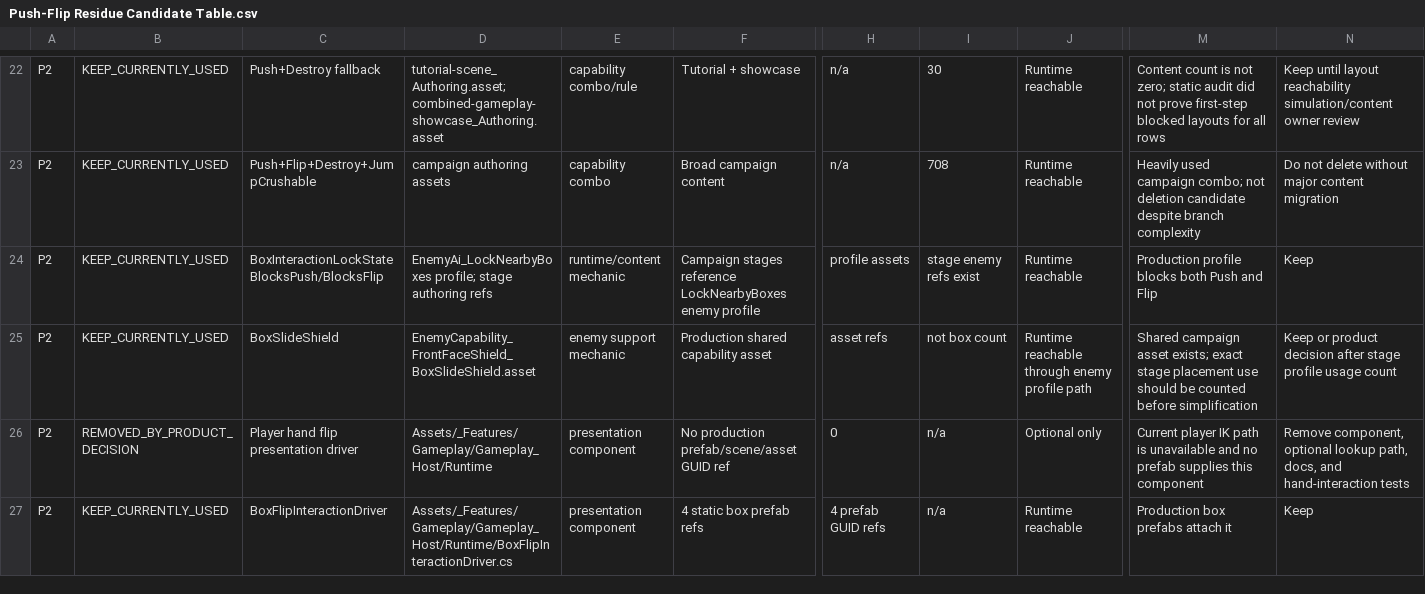
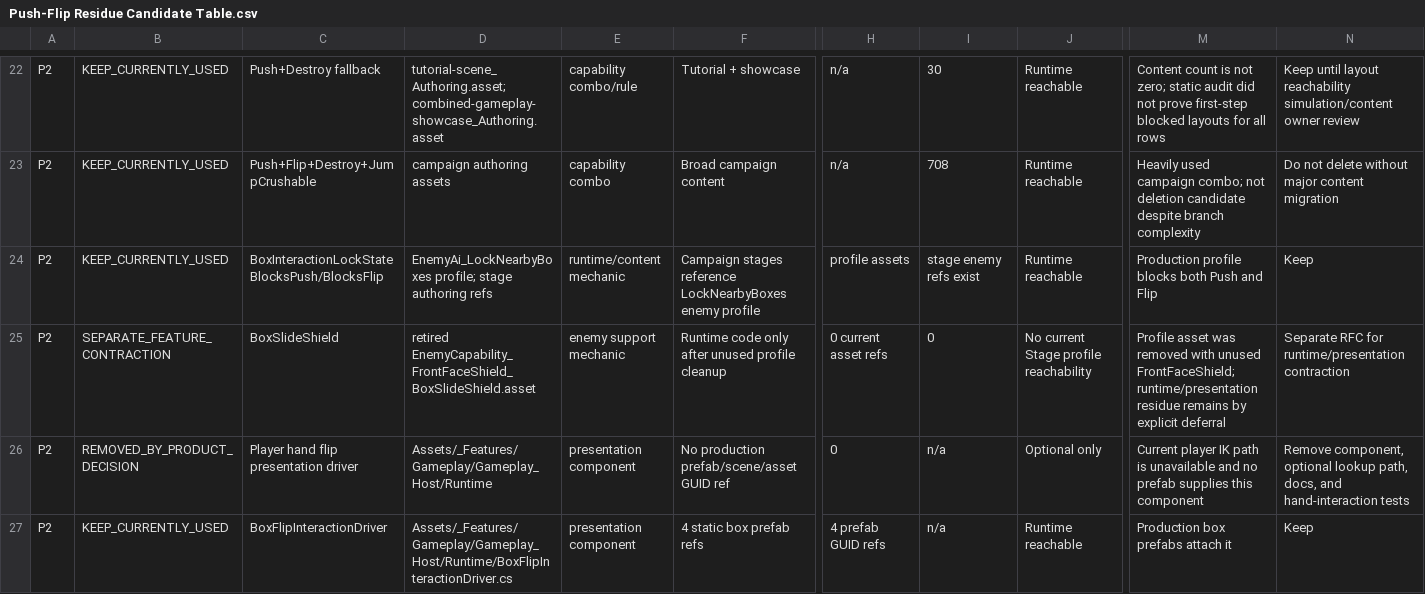
Before and after one commit to als79gur49/2026TeamProject_J2M, a CSV file: Docs/Architecture/PushFlipResidualAudit/Push-Flip Residue Candidate Table.csv, drawn as a sheet; only a part is shown, gaps mark what is left out; the diff names each change by its address in the sheet, - before the commit and + after, or states it on an @@ line.

Commit message:
chore: Data - 미사용 Enemy AI profile asset 제거
- StageCatalog 도달성 및 full GUID scan 기준으로 실제 Stage와 summon runtime에서 도달하지 않는 Enemy AI profile asset을 제거했다.
- 삭제된 ScriptableObject와 paired meta를 함께 정리하고, profile inventory 및 문서 계약 테스트를 retired profile 기준으로 수축했다.
- Stage-reachable profile, PassiveContactMinion summon 경로, 공유 core/brain/capability asset은 유지해 runtime 도달 경로의 serialized reference 손상을 막았다.

```diff
--- a/Docs/Architecture/PushFlipResidualAudit/Push-Flip Residue Candidate Table.csv
+++ b/Docs/Architecture/PushFlipResidualAudit/Push-Flip Residue Candidate Table.csv
-B25: KEEP_CURRENTLY_USED
+B25: SEPARATE_FEATURE_CONTRACTION
-D25: EnemyCapability_FrontFaceShield_BoxSlideShield.asset
+D25: retired EnemyCapability_FrontFaceShield_BoxSlideShield.asset
-F25: Production shared capability asset
+F25: Runtime code only after unused profile cleanup
-H25: asset refs
+H25: 0 current asset refs
-I25: not box count
+I25: 0
-J25: Runtime reachable through enemy profile path
+J25: No current Stage profile reachability
-M25: Shared campaign asset exists; exact stage placement use should be counted before simplification
+M25: Profile asset was removed with unused FrontFaceShield; runtime/presentation residue remains by explicit deferral
-N25: Keep or product decision after stage profile usage count
+N25: Separate RFC for runtime/presentation contraction
```
Also changed, not shown: 37 other files.
